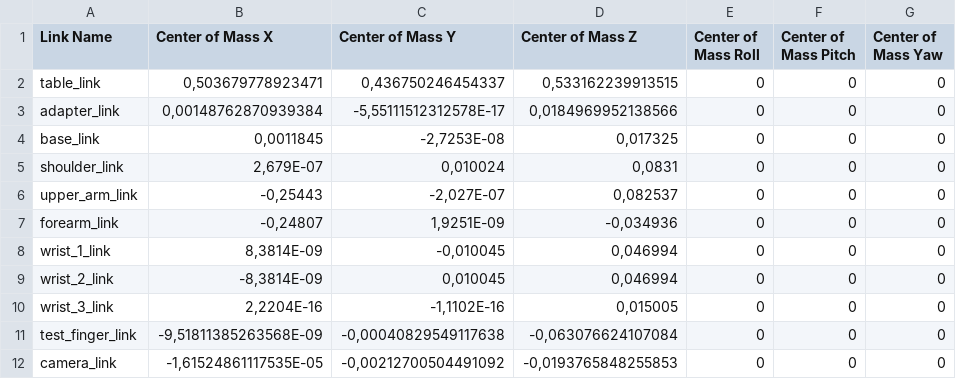
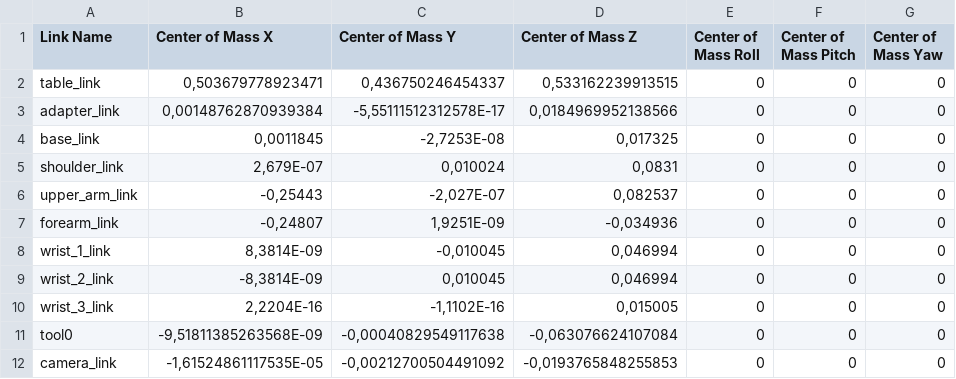
Before and after one commit to KevinEppacher/goldilocks_sensibility_ws, a CSV file: src/ur10_description_v3/urdf/ur10_description_v3.csv, drawn as a sheet; only a part is shown; the diff names each change by its address in the sheet, - before the commit and + after, or states it on an @@ line.

```diff
--- a/src/ur10_description_v3/urdf/ur10_description_v3.csv
+++ b/src/ur10_description_v3/urdf/ur10_description_v3.csv
-A11 (Link Name): test_finger_link
+A11 (Link Name): tool0
```
Also changed, not shown: 3 other files.
